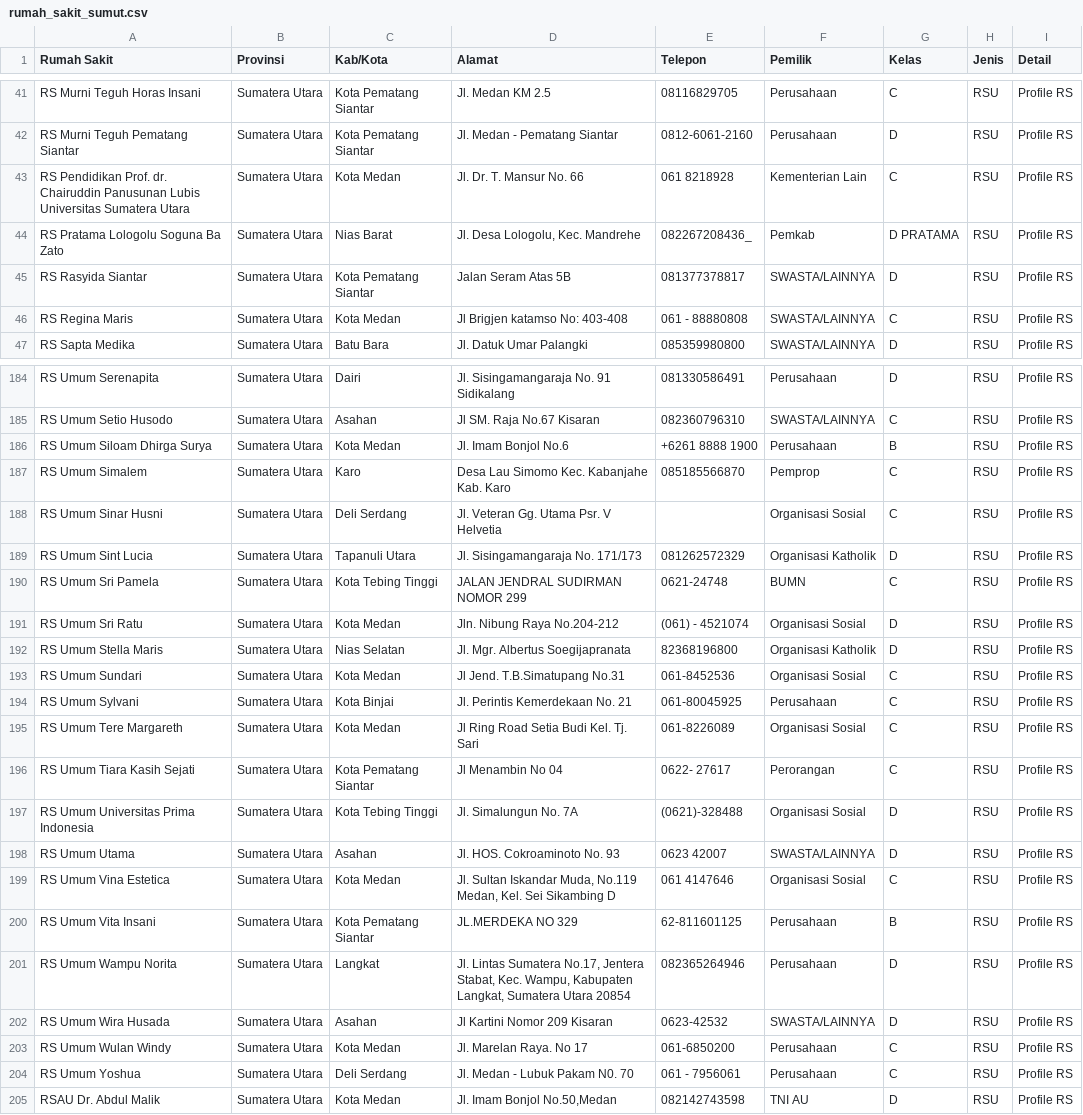
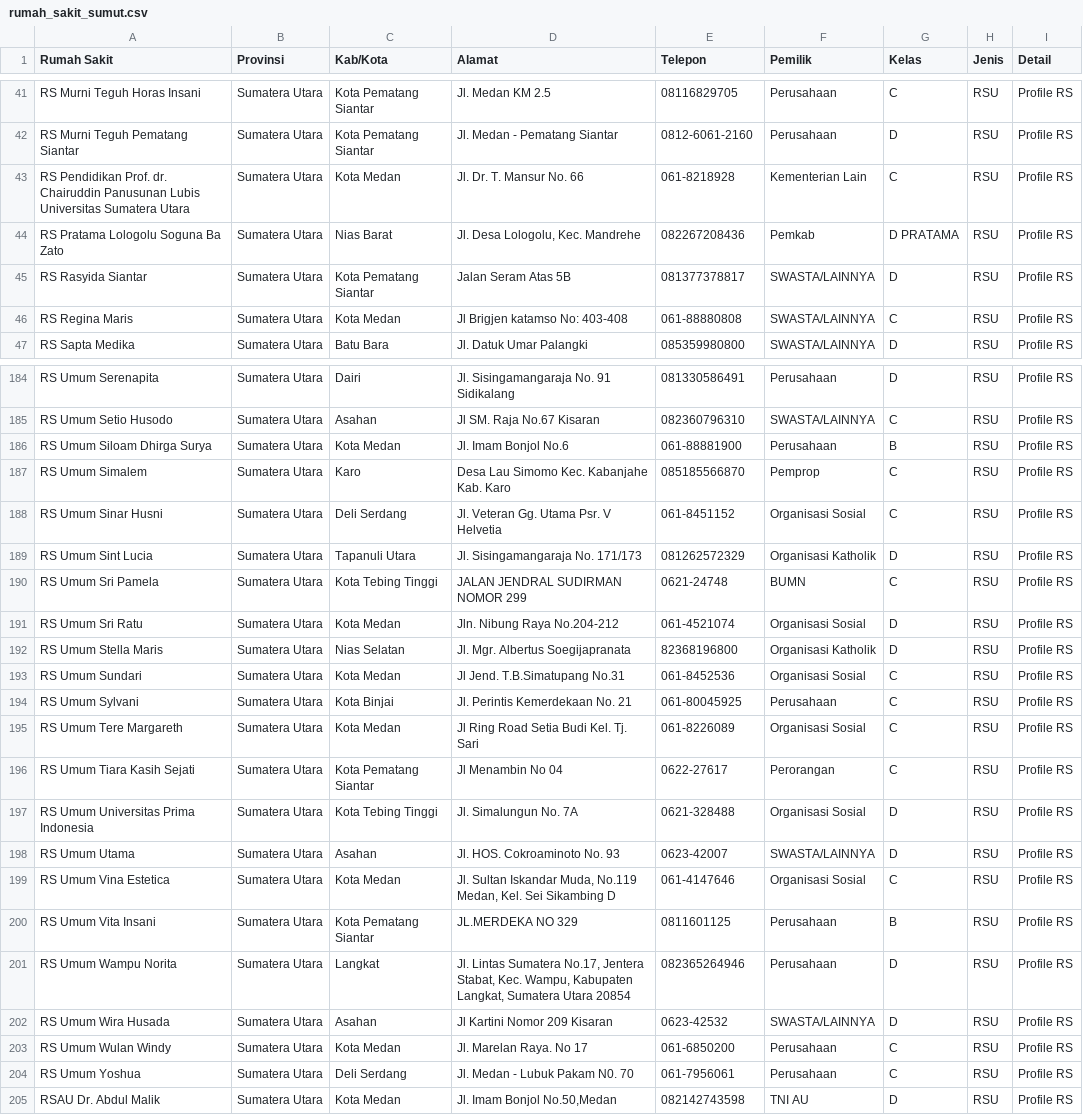
Before and after one commit to ryyzls/K7, a CSV file: data/rumah_sakit_sumut.csv, drawn as a sheet; only a part is shown, gaps mark what is left out; the diff covers the shown part only.

Commit message:
feat(data): clean, standardize, and integrate hospital contacts (phone, email, website)

```diff
--- a/data/rumah_sakit_sumut.csv
+++ b/data/rumah_sakit_sumut.csv
@@ -43,2 +43,2 @@
-"RS Pendidikan Prof. dr. Chairuddin Panusunan Lubis Universitas Sumatera Utara","Sumatera Utara","Kota Medan","Jl. Dr. T. Mansur No. 66","061 8218928","Kementerian Lain","C","RSU","Profile RS"
-"RS Pratama Lologolu Soguna Ba Zato","Sumatera Utara","Nias Barat","Jl. Desa Lologolu, Kec. Mandrehe","082267208436_","Pemkab","D PRATAMA","RSU","Profile RS"
+RS Pendidikan Prof. dr. Chairuddin Panusunan Lubis Universitas Sumatera Utara,Sumatera Utara,Kota Medan,Jl. Dr. T. Mansur No. 66,061-8218928,Kementerian Lain,C,RSU,Profile RS
+RS Pratama Lologolu Soguna Ba Zato,Sumatera Utara,Nias Barat,"Jl. Desa Lologolu, Kec. Mandrehe",082267208436,Pemkab,D PRATAMA,RSU,Profile RS
@@ -46 +46 @@
-"RS Regina Maris","Sumatera Utara","Kota Medan","Jl Brigjen katamso No: 403-408","061 - 88880808","SWASTA/LAINNYA","C","RSU","Profile RS"
+RS Regina Maris,Sumatera Utara,Kota Medan,Jl Brigjen katamso No: 403-408,061-88880808,SWASTA/LAINNYA,C,RSU,Profile RS
@@ -186 +186 @@
-"RS Umum Siloam Dhirga Surya","Sumatera Utara","Kota Medan","Jl. Imam Bonjol No.6","+6261 8888 1900","Perusahaan","B","RSU","Profile RS"
+RS Umum Siloam Dhirga Surya,Sumatera Utara,Kota Medan,Jl. Imam Bonjol No.6,061-88881900,Perusahaan,B,RSU,Profile RS
@@ -188 +188 @@
-"RS Umum Sinar Husni","Sumatera Utara","Deli Serdang","Jl. Veteran Gg. Utama Psr. V Helvetia","","Organisasi Sosial","C","RSU","Profile RS"
+RS Umum Sinar Husni,Sumatera Utara,Deli Serdang,Jl. Veteran Gg. Utama Psr. V Helvetia,061-8451152,Organisasi Sosial,C,RSU,Profile RS
@@ -191 +191 @@
-"RS Umum Sri Ratu","Sumatera Utara","Kota Medan","Jln. Nibung Raya No.204-212","(061) - 4521074","Organisasi Sosial","D","RSU","Profile RS"
+RS Umum Sri Ratu,Sumatera Utara,Kota Medan,Jln. Nibung Raya No.204-212,061-4521074,Organisasi Sosial,D,RSU,Profile RS
@@ -196,5 +196,5 @@
-"RS Umum Tiara Kasih Sejati","Sumatera Utara","Kota Pematang Siantar","Jl Menambin No 04","0622- 27617","Perorangan","C","RSU","Profile RS"
-"RS Umum Universitas Prima Indonesia","Sumatera Utara","Kota Tebing Tinggi","Jl. Simalungun No. 7A","(0621)-328488","Organisasi Sosial","D","RSU","Profile RS"
-"RS Umum Utama","Sumatera Utara","Asahan","Jl. HOS. Cokroaminoto No. 93","0623 42007","SWASTA/LAINNYA","D","RSU","Profile RS"
-"RS Umum Vina Estetica","Sumatera Utara","Kota Medan","Jl. Sultan Iskandar Muda, No.119 Medan, Kel. Sei Sikambing D","061 4147646","Organisasi Sosial","C","RSU","Profile RS"
-"RS Umum Vita Insani","Sumatera Utara","Kota Pematang Siantar","JL.MERDEKA NO 329","62-811601125","Perusahaan","B","RSU","Profile RS"
+RS Umum Tiara Kasih Sejati,Sumatera Utara,Kota Pematang Siantar,Jl Menambin No 04,0622-27617,Perorangan,C,RSU,Profile RS
+RS Umum Universitas Prima Indonesia,Sumatera Utara,Kota Tebing Tinggi,Jl. Simalungun No. 7A,0621-328488,Organisasi Sosial,D,RSU,Profile RS
+RS Umum Utama,Sumatera Utara,Asahan,Jl. HOS. Cokroaminoto No. 93,0623-42007,SWASTA/LAINNYA,D,RSU,Profile RS
+RS Umum Vina Estetica,Sumatera Utara,Kota Medan,"Jl. Sultan Iskandar Muda, No.119 Medan, Kel. Sei Sikambing D",061-4147646,Organisasi Sosial,C,RSU,Profile RS
+RS Umum Vita Insani,Sumatera Utara,Kota Pematang Siantar,JL.MERDEKA NO 329,0811601125,Perusahaan,B,RSU,Profile RS
@@ -204 +204 @@
-"RS Umum Yoshua","Sumatera Utara","Deli Serdang","Jl. Medan - Lubuk Pakam N0. 70","061 - 7956061","Perusahaan","C","RSU","Profile RS"
+RS Umum Yoshua,Sumatera Utara,Deli Serdang,Jl. Medan - Lubuk Pakam N0. 70,061-7956061,Perusahaan,C,RSU,Profile RS
```
Also changed, not shown: 32 edited cells elsewhere in this file, backend/app/data/final_info_rs/kontak_dan_website_206.csv, data/enrichment/final_info_rs/kontak_dan_website_206.csv, 12 other files.
